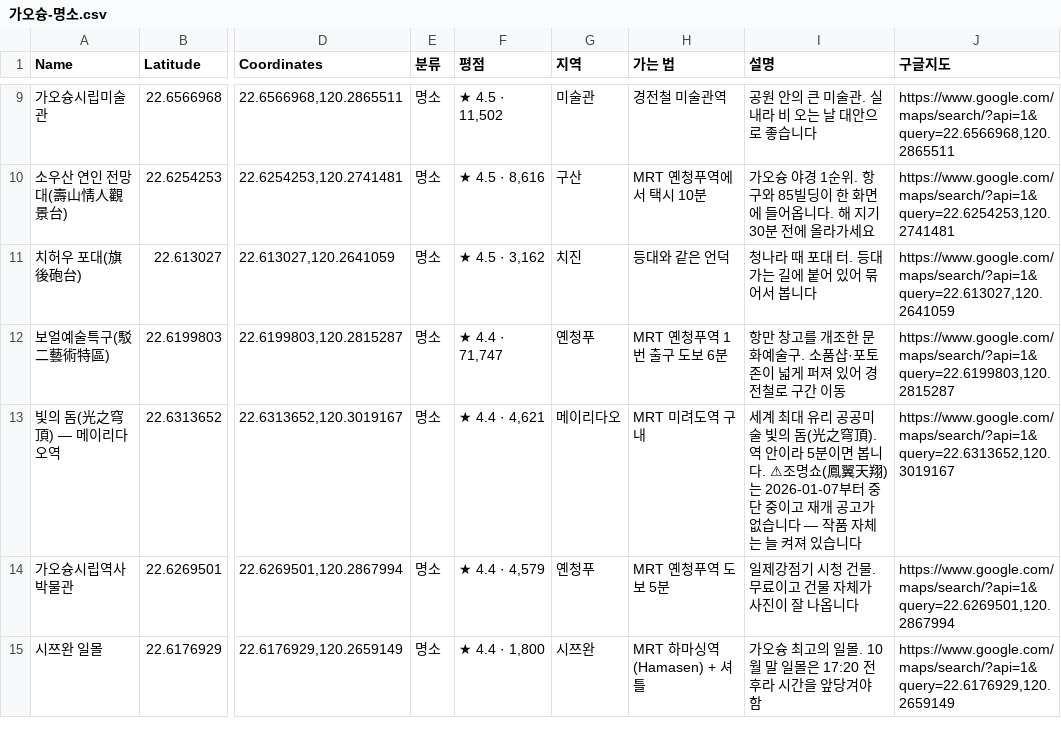
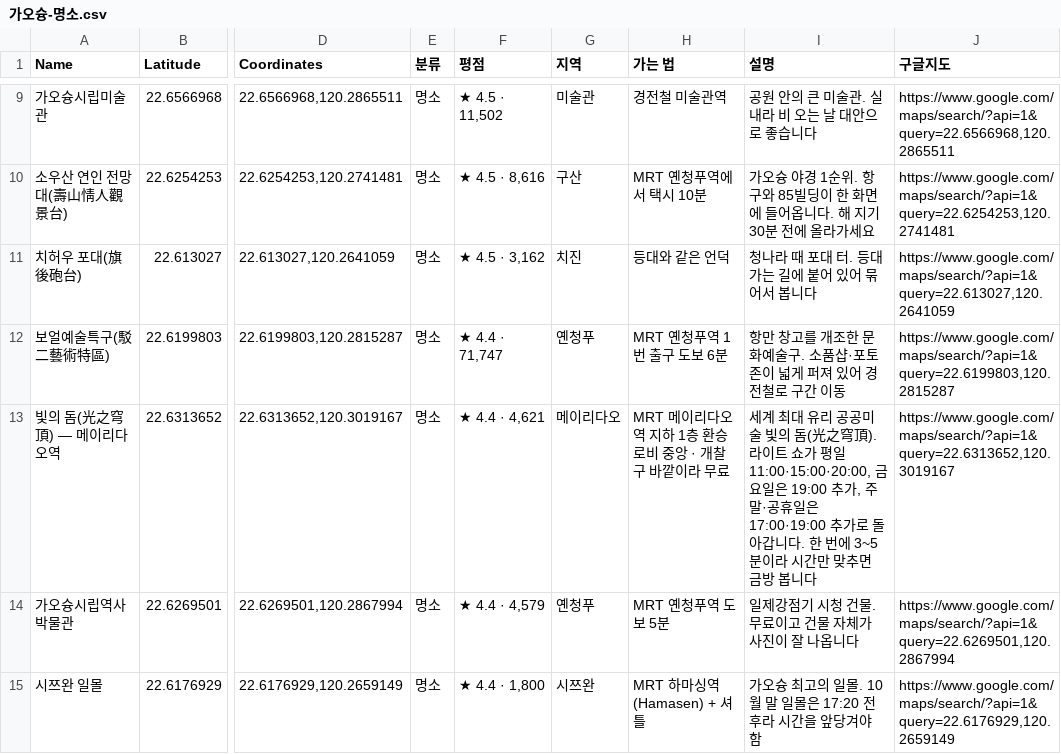
Before and after one commit to pado8/pado8.github.io, a CSV file: public/travel/kaohsiung/mymaps/가오슝-명소.csv, drawn as a sheet; only a part is shown, gaps mark what is left out; the diff names each change by its address in the sheet, - before the commit and + after, or states it on an @@ line.

```diff
--- a/public/travel/kaohsiung/mymaps/가오슝-명소.csv
+++ b/public/travel/kaohsiung/mymaps/가오슝-명소.csv
-H13 (가는 법): MRT 미려도역 구내
+H13 (가는 법): MRT 메이리다오역 지하 1층 환승 로비 중앙 · 개찰구 바깥이라 무료
-I13 (설명): …之穹頂). 역 안이라 5분이면 봅니다. ⚠조명쇼(鳳翼天翔)는 2026-01-07부터 중단 중이고 재개 공고가 없습니다 — 작품 자체는 늘 켜져 있습니다
+I13 (설명): …之穹頂). 라이트 쇼가 평일 11:00·15:00·20:00, 금요일은 19:00 추가, 주말·공휴일은 17:00·19:00 추가로 돌아갑니다. 한 번에 3~5분이라 시간만 맞추면 금방 봅니다
```
Also changed, not shown: public/travel/kaohsiung/mymaps/가오슝-일정-DAY1.csv, public/travel/kaohsiung/mymaps/가오슝-일정.csv, 4 other files.
